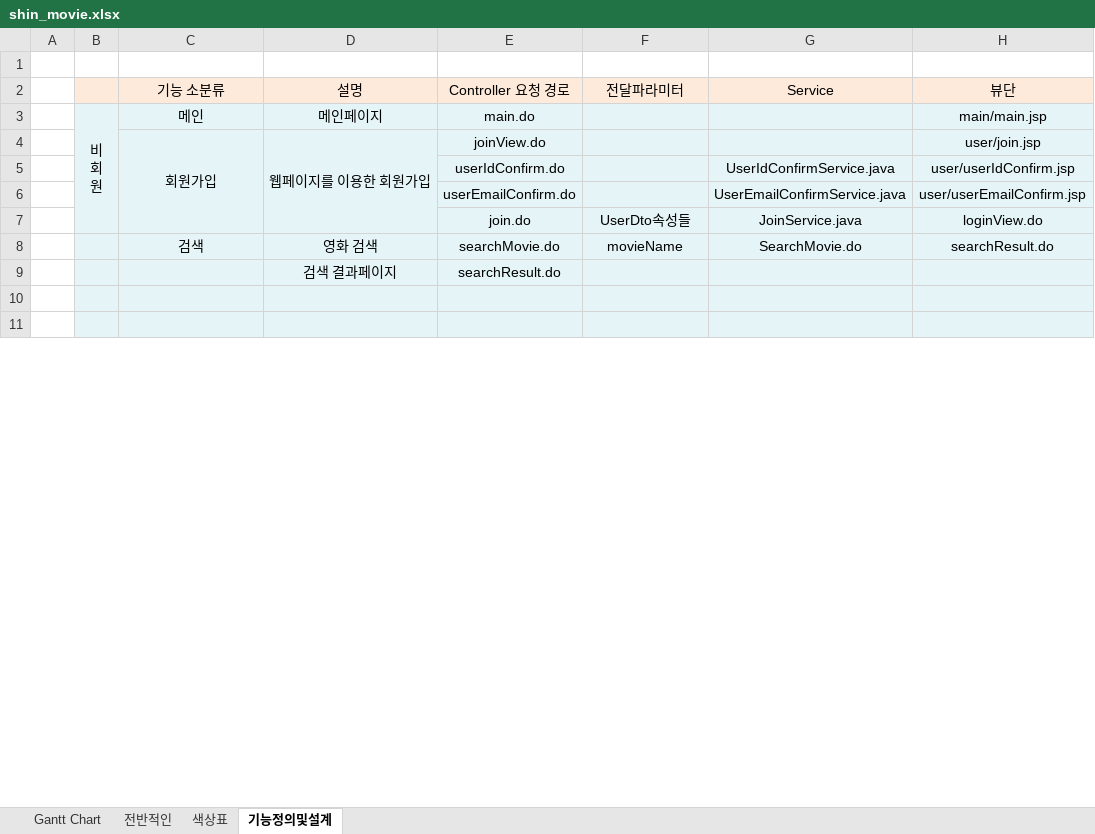
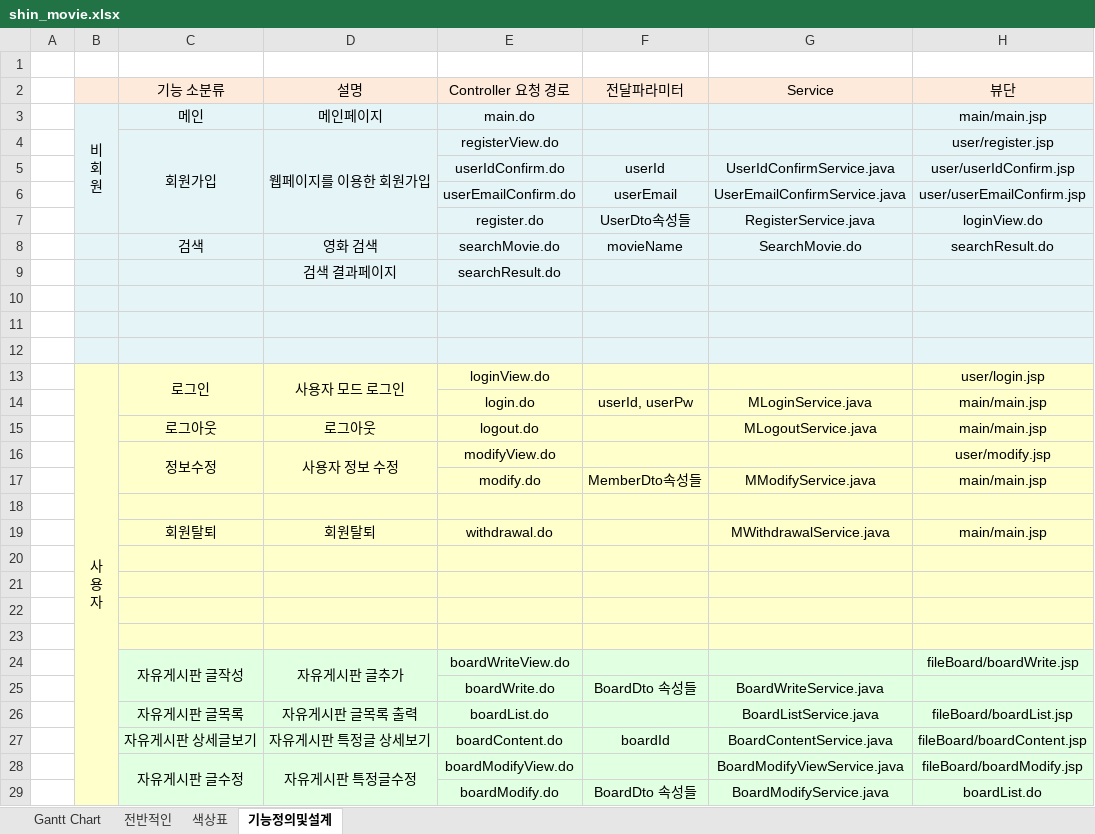
Before and after one commit to Alipheese16th/webPro, an Excel workbook: project/shin_movie.xlsx, sheet 기능정의및설계, drawn as a sheet; only a part is shown; values as stored, in another font and other column widths than the file's, no borders; ↵ is a line break in a cell; the diff covers the shown part only; the diff names each change by its address in the sheet, - before the commit and + after, or states it on an @@ line.

```diff
--- a/project/shin_movie.xlsx (sheet 기능정의및설계)
+++ b/project/shin_movie.xlsx (sheet 기능정의및설계)
-E4 (Controller 요청 경로): joinView.do
+E4 (Controller 요청 경로): registerView.do
-H4 (뷰단): user/join.jsp
+H4 (뷰단): user/register.jsp
-F5 (전달파라미터): (empty)
+F5 (전달파라미터): userId
-F6 (전달파라미터): (empty)
+F6 (전달파라미터): userEmail
-E7 (Controller 요청 경로): join.do
+E7 (Controller 요청 경로): register.do
-G7 (Service): JoinService.java
+G7 (Service): RegisterService.java
+row 12: (empty)
+row 13:  | 사 ↵ 용 ↵ 자 | 로그인 | 사용자 모드 로그인 | loginView.do |  |  | user/login.jsp
@@ row 23 moved to row 14: login.do @@
@@ row 24 moved to row 15: 로그아웃 @@
+row 16:  |  | 정보수정 | 사용자 정보 수정 | modifyView.do |  |  | user/modify.jsp
@@ row 26 moved to row 17: modify.do @@
+row 18: (empty)
@@ row 27 moved to row 19: 회원탈퇴 @@
+row 20: (empty)
+row 21: (empty)
+row 22: (empty)
+row 23: (empty)
@@ row 28 moved to row 24: 자유게시판 글작성 @@
@@ row 29 moved to row 25: boardWrite.do @@
@@ row 30 moved to row 26: 자유게시판 글목록 @@
@@ row 31 moved to row 27: 자유게시판 상세글보기 @@
@@ row 32 moved to row 28: 자유게시판 글수정 @@
@@ row 33 moved to row 29: boardModify.do @@
```
Also changed, not shown: 6 added rows, 3 removed rows and 3 moved rows elsewhere in this sheet, 4 other files.
